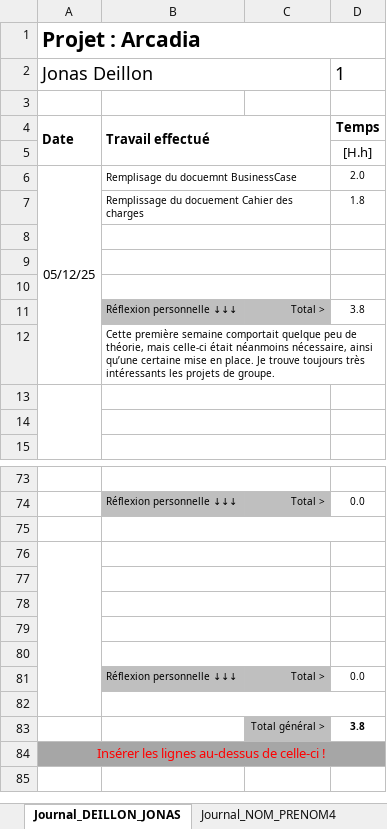
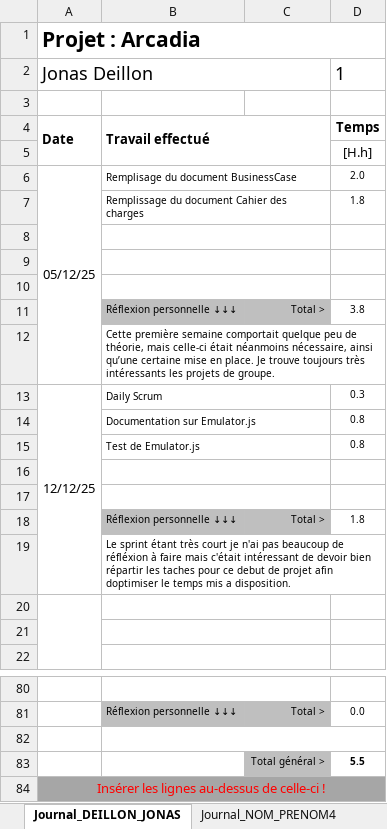
Before and after one commit to Barras-Matias-emf/306-G2-ArcadiaBox, an Excel workbook: documentation/3_1_Journal_Deillon_Jonas.xlsx, sheet Journal_DEILLON_JONAS, drawn as a sheet; only a part is shown, gaps mark what is left out; values as stored, in another font and other column widths than the file's, no borders; conditional formats not drawn; removed rows and columns are numbered as before the commit, all else as after; the diff names each change by its address in the sheet, - before the commit and + after, or states it on an @@ line.

Commit message:
modif heures jonas

```diff
--- a/documentation/3_1_Journal_Deillon_Jonas.xlsx (sheet Journal_DEILLON_JONAS)
+++ b/documentation/3_1_Journal_Deillon_Jonas.xlsx (sheet Journal_DEILLON_JONAS)
-B6: Remplisage du docuemnt BusinessCase
+B6: Remplisage du document BusinessCase
-B7: Remplissage du docuement Cahier des charges
+B7: Remplissage du document Cahier des charges
+row 13: 12/12/25 | Daily Scrum |  | 0.3
+row 14:  | Documentation sur Emulator.js |  | 0.8
+row 15:  | Test de Emulator.js |  | 0.8
+row 16: (empty)
+row 17: (empty)
+row 18:  | Réflexion personnelle ↓↓↓ | Total > | 1.8
+row 19:  | Le sprint étant très court je n'ai pas beaucoup de réfléxion à faire mais c'était intéressant de devoir bien répartir les taches pour ce debut de projet afin doptimiser le temps mis a disposition.
-A76:A82 merged
-B76:C76 merged
-row 83: (empty)
+row 83:  |  | Total général > | 5.5
-C83 fill: none
+C83 fill: #BFBFBF
-row 77: (empty)
-row 78: (empty)
-row 79: (empty)
-row 80: (empty)
-row 81:  | Réflexion personnelle ↓↓↓ | Total > | 0.0
-row 82: (empty)
-row 83:  |  | Total général > | 3.8
```
Also changed, not shown: formulas that keep their value.
